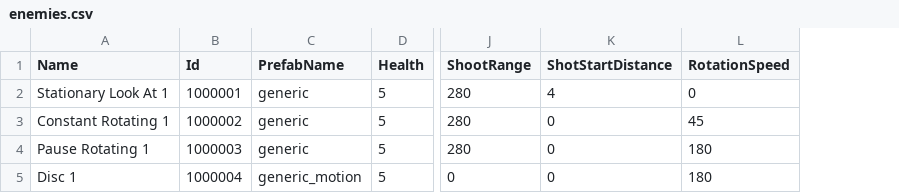
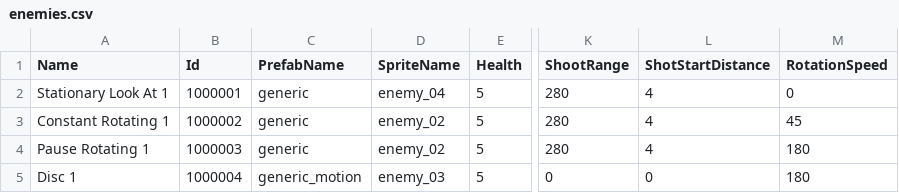
Before and after one commit to DrSkipper/Watchlist, a CSV file: Sheets/enemies.csv, drawn as a sheet; only a part is shown, gaps mark what is left out; addresses are those after the commit; the diff names each change by its address in the sheet, - before the commit and + after, or states it on an @@ line.

Commit message:
Data-driven enemy sprites

```diff
--- a/Sheets/enemies.csv
+++ b/Sheets/enemies.csv
+column D (SpriteName), rows 2-5: enemy_04 | enemy_02 | enemy_02 | enemy_03
-L3:L4 (ShotStartDistance): 0
+L3:L4 (ShotStartDistance): 4
```
Also changed, not shown: 16 other files.
